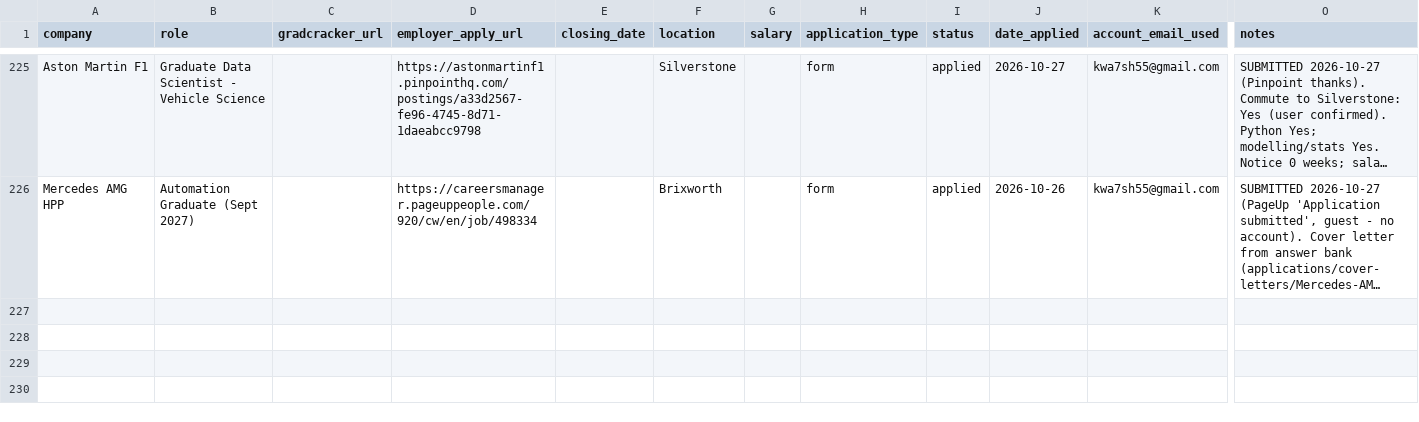
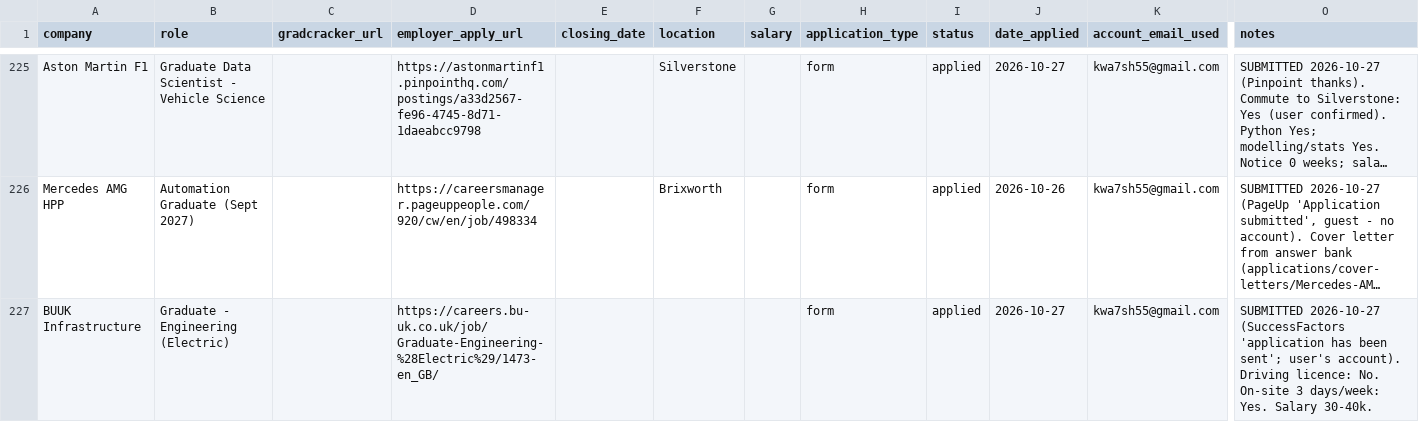
Before and after one commit to Khalid81i/myfirstrepo, a CSV file: applications/tracker.csv, drawn as a sheet; only a part is shown, gaps mark what is left out; long unchanged cells end in …; rows hold the shown columns only; the diff covers the shown part only; the diff names each change by its address in the sheet, - before the commit and + after, or states it on an @@ line.

```diff
--- a/applications/tracker.csv
+++ b/applications/tracker.csv
+row 227: BUUK Infrastructure | Graduate - Engineering (Electric) |  | https://careers.bu-uk.co.uk/job/Graduate-Engineering-%28Electric%29/1473-en_GB/ |  |  |  | form | applied | 2026-10-27 | kwa7sh55@gmail.com | SUBMITTED 2026-10-27 (SuccessFactors 'application has been sent'; user's account). Driving licence: No. On-site 3 days/week: Yes. Salary 30-40k.
```
Also changed, not shown: 1 added row elsewhere in this file, 1 other file.
